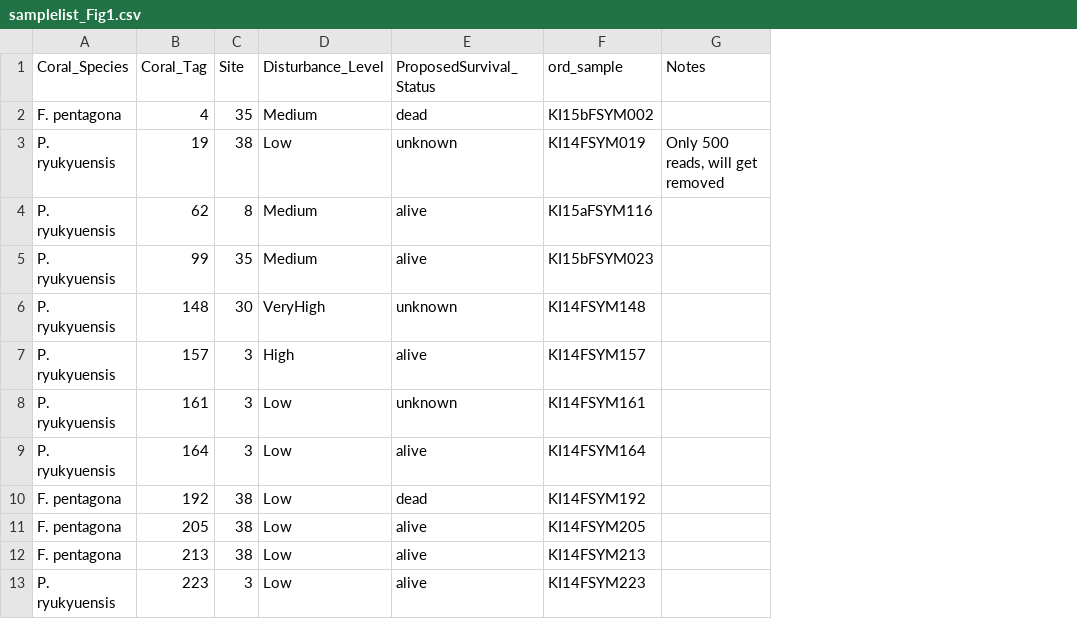
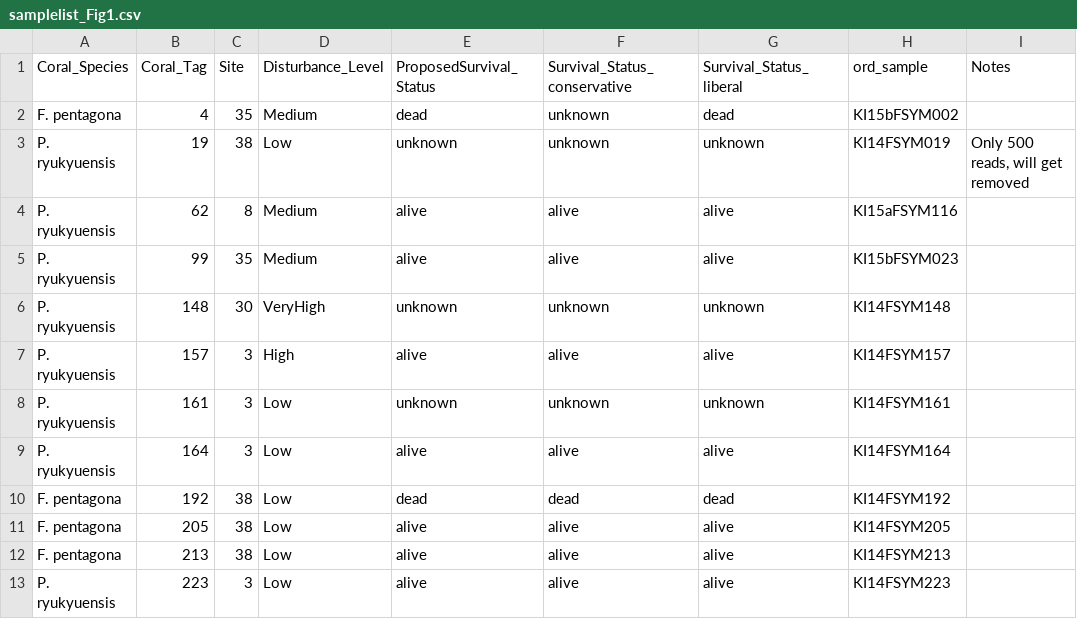
Before and after one commit to baumlab/Claar_etal_2020_NatCom, a CSV file: analyses/2020_analyses/ASV_ordination/samplelist_Fig1.csv, drawn as a sheet; only a part is shown; the diff names each change by its address in the sheet, - before the commit and + after, or states it on an @@ line.

Commit message:
calculate liberal/conservative interpretations of gond designation

```diff
--- a/analyses/2020_analyses/ASV_ordination/samplelist_Fig1.csv
+++ b/analyses/2020_analyses/ASV_ordination/samplelist_Fig1.csv
+column F (Survival_Status_conservative), rows 2-13: unknown | unknown | alive | alive | unknown | alive | unknown | alive | dead | alive | alive | alive
+column G (Survival_Status_liberal), rows 2-13: dead | unknown | alive | alive | unknown | alive | unknown | alive | dead | alive | alive | alive
```
Also changed, not shown: 4 other files.
